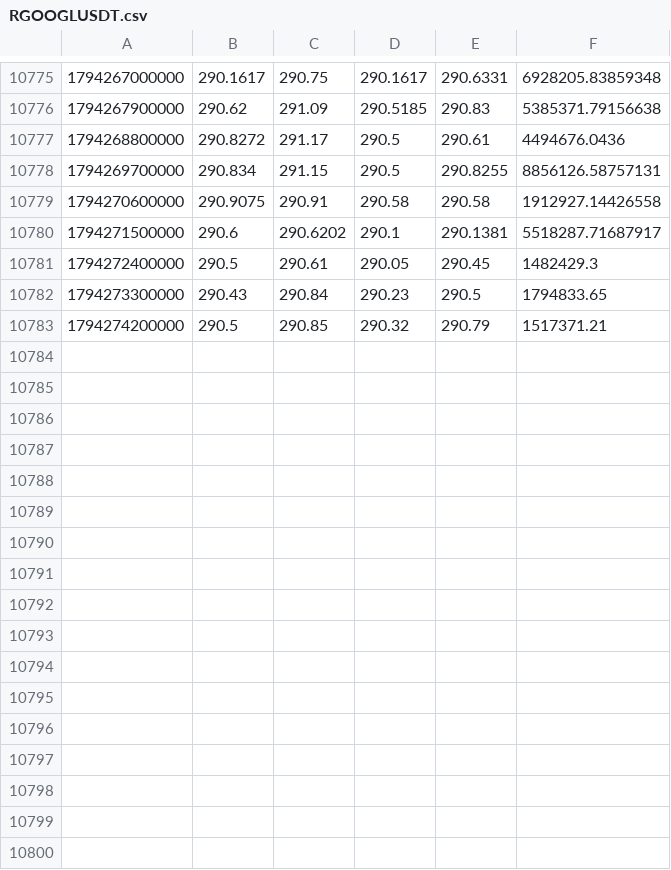
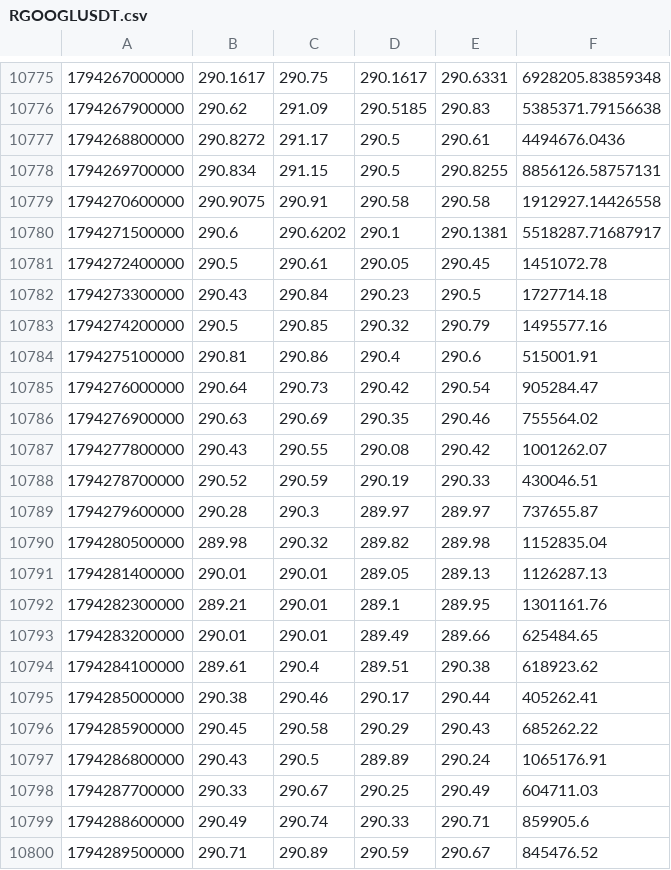
Before and after one commit to Milliebanned/pervigil, a CSV file: data/candles/RGOOGLUSDT.csv, drawn as a sheet; only a part is shown, gaps mark what is left out; the diff covers the shown part only.

```diff
--- a/data/candles/RGOOGLUSDT.csv
+++ b/data/candles/RGOOGLUSDT.csv
@@ -10780,4 +10780,21 @@
 1794271500000,290.6,290.6202,290.1,290.1381,5518287.71687917
-1794272400000,290.5,290.61,290.05,290.45,1482429.3
-1794273300000,290.43,290.84,290.23,290.5,1794833.65
-1794274200000,290.5,290.85,290.32,290.79,1517371.21
+1794272400000,290.5,290.61,290.05,290.45,1451072.78
+1794273300000,290.43,290.84,290.23,290.5,1727714.18
+1794274200000,290.5,290.85,290.32,290.79,1495577.16
+1794275100000,290.81,290.86,290.4,290.6,515001.91
+1794276000000,290.64,290.73,290.42,290.54,905284.47
+1794276900000,290.63,290.69,290.35,290.46,755564.02
+1794277800000,290.43,290.55,290.08,290.42,1001262.07
+1794278700000,290.52,290.59,290.19,290.33,430046.51
+1794279600000,290.28,290.3,289.97,289.97,737655.87
+1794280500000,289.98,290.32,289.82,289.98,1152835.04
+1794281400000,290.01,290.01,289.05,289.13,1126287.13
+1794282300000,289.21,290.01,289.1,289.95,1301161.76
+1794283200000,290.01,290.01,289.49,289.66,625484.65
+1794284100000,289.61,290.4,289.51,290.38,618923.62
+1794285000000,290.38,290.46,290.17,290.44,405262.41
+1794285900000,290.45,290.58,290.29,290.43,685262.22
+1794286800000,290.43,290.5,289.89,290.24,1065176.91
+1794287700000,290.33,290.67,290.25,290.49,604711.03
+1794288600000,290.49,290.74,290.33,290.71,859905.6
+1794289500000,290.71,290.89,290.59,290.67,845476.52
```
Also changed, not shown: 14 added rows elsewhere in this file, data/candles/BTCUSDT.csv, data/candles/RAAPLUSDT.csv, 12 other files.
